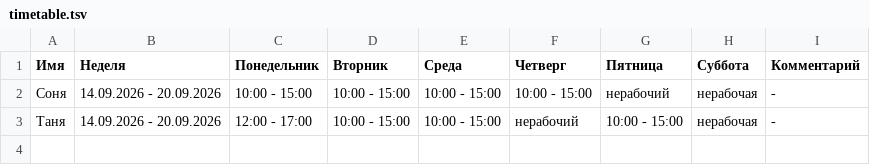
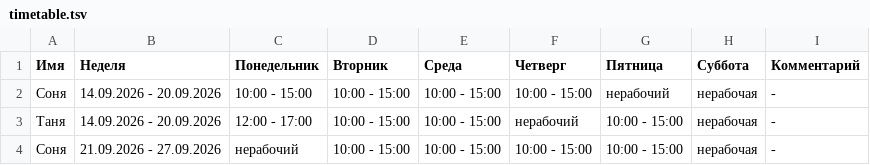
Before and after one commit to oadb-ds-da/timetable, a TSV file: timetable.tsv, drawn as a sheet; the diff names each change by its address in the sheet, - before the commit and + after, or states it on an @@ line.

Commit message:
Update timetable.tsv

```diff
--- a/timetable.tsv
+++ b/timetable.tsv
+row 4: Соня | 21.09.2026 - 27.09.2026 | нерабочий | 10:00 - 15:00 | 10:00 - 15:00 | 10:00 - 15:00 | 10:00 - 15:00 | нерабочая | -
```
